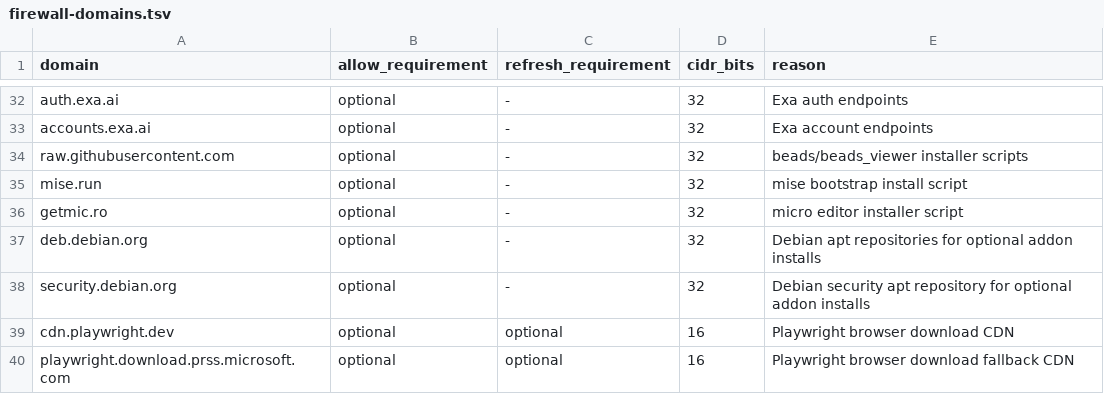
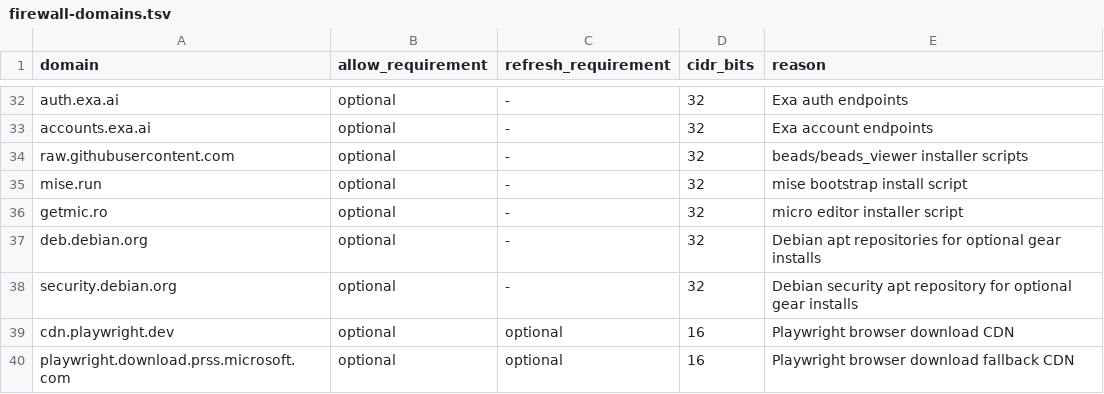
Before and after one commit to mitchell-wallace/dune, a TSV file: container/runtime/firewall-domains.tsv, drawn as a sheet; only a part is shown, gaps mark what is left out.

```diff
--- a/container/runtime/firewall-domains.tsv
+++ b/container/runtime/firewall-domains.tsv
@@ -36,4 +36,4 @@ mise.run	optional	-	32	mise bootstrap install script
 getmic.ro	optional	-	32	micro editor installer script
-deb.debian.org	optional	-	32	Debian apt repositories for optional addon installs
-security.debian.org	optional	-	32	Debian security apt repository for optional addon installs
+deb.debian.org	optional	-	32	Debian apt repositories for optional gear installs
+security.debian.org	optional	-	32	Debian security apt repository for optional gear installs
 cdn.playwright.dev	optional	optional	16	Playwright browser download CDN
```
Also changed, not shown: 16 other files.
